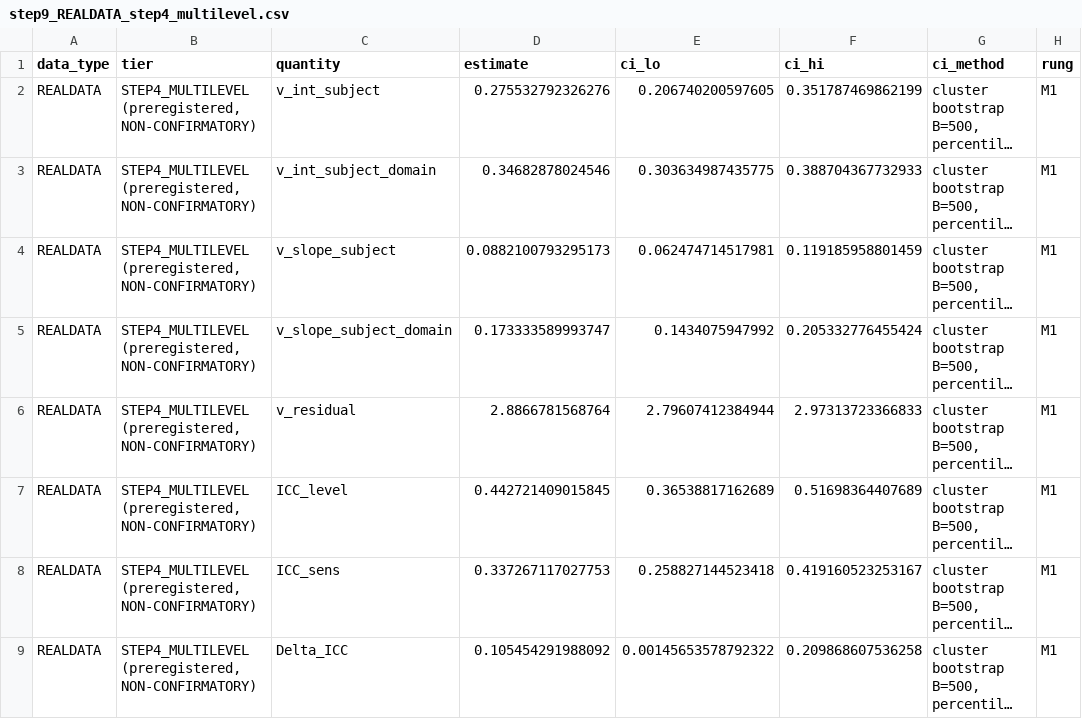
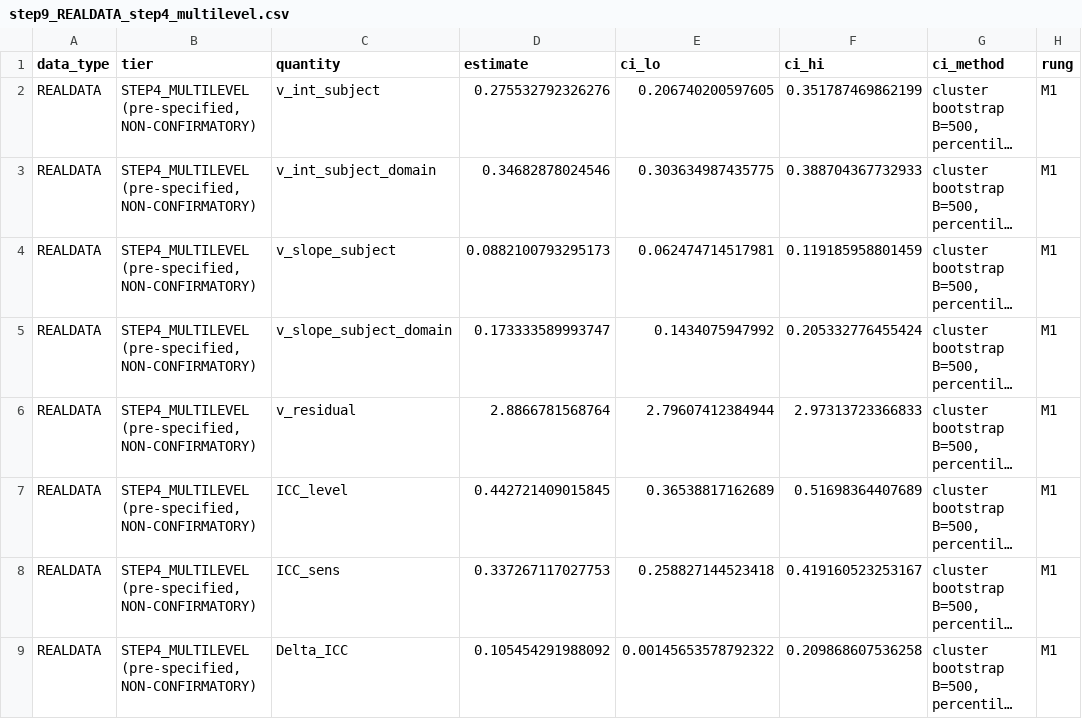
Before and after one commit to dondon20201/paper2, a CSV file: results/step9_REALDATA_step4_multilevel.csv, drawn as a sheet; only a part is shown; long unchanged cells end in …; the diff names each change by its address in the sheet, - before the commit and + after, or states it on an @@ line.

```diff
--- a/results/step9_REALDATA_step4_multilevel.csv
+++ b/results/step9_REALDATA_step4_multilevel.csv
-B2:B9 (tier): STEP4_MULTILEVEL (preregistered, NON-CONFIRMATORY)
+B2:B9 (tier): STEP4_MULTILEVEL (pre-specified, NON-CONFIRMATORY)
```
Also changed, not shown: results/step6_REALDATA_confirmatory.csv, 34 other files.
